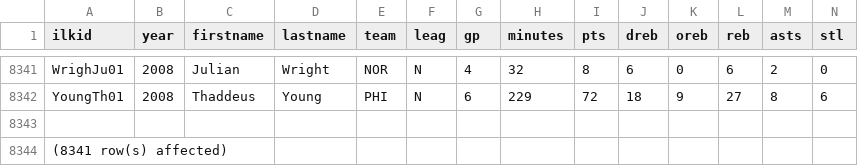
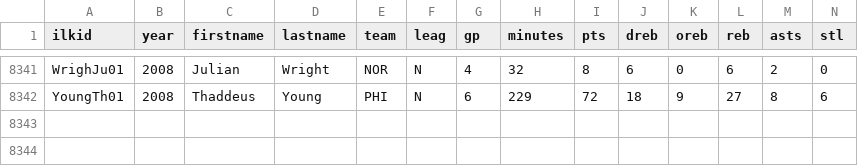
Before and after one commit to 3moz/dreamteam, a CSV file: dreamteam/databasebasketball_2009_v1/player_playoffs.csv, drawn as a sheet; only a part is shown, gaps mark what is left out; rows hold the shown columns only; the diff names each change by its address in the sheet, - before the commit and + after, or states it on an @@ line.

```diff
--- a/dreamteam/databasebasketball_2009_v1/player_playoffs.csv
+++ b/dreamteam/databasebasketball_2009_v1/player_playoffs.csv
-row 8343: (empty)
-row 8344: (8341 row(s) affected)
```
Also changed, not shown: dreamteam/databasebasketball_2009_v1/coaches_career.csv, 5 other files.
